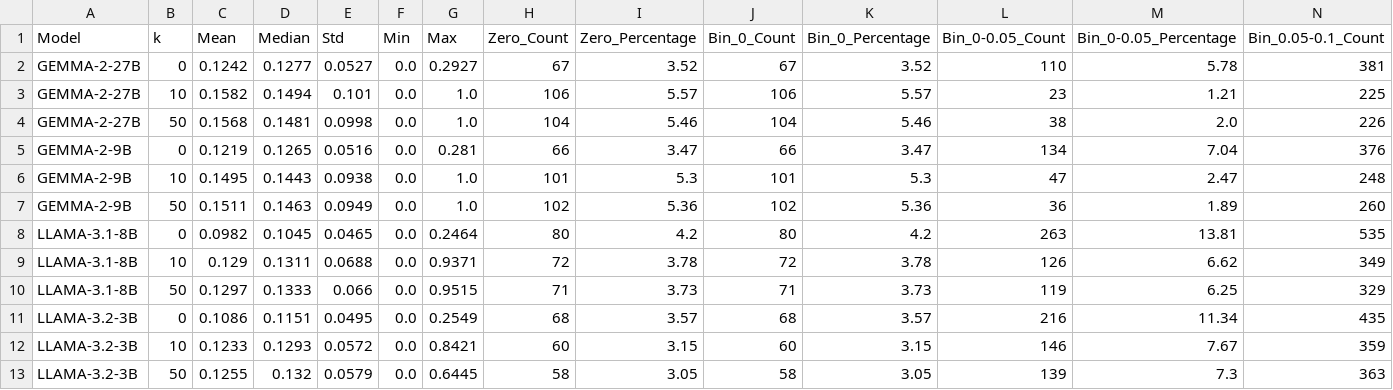
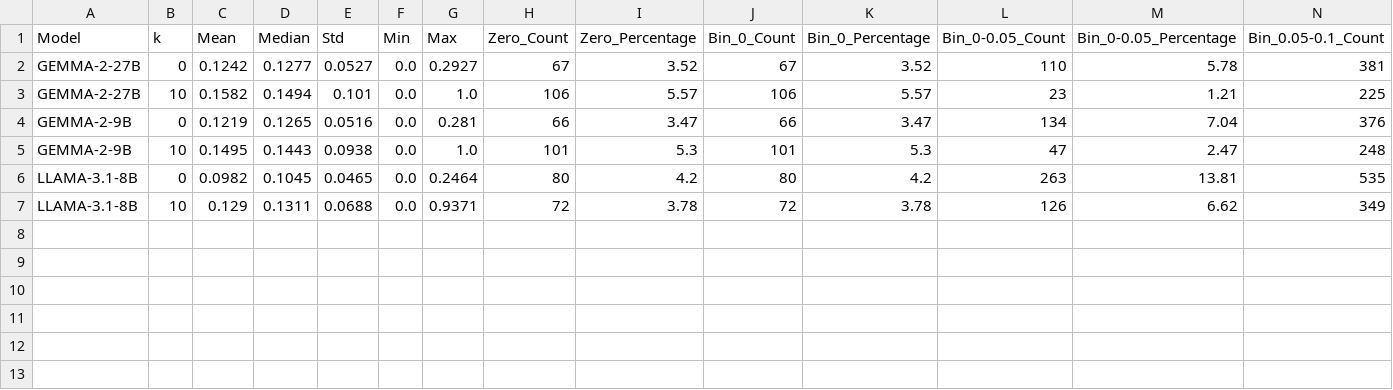
Before and after one commit to LESSEN-Project/AP-Bots, a CSV file: personality_analysis/files/csv/comprehensive_statistics.csv, drawn as a sheet; only a part is shown; rows hold the shown columns only; the diff names each change by its address in the sheet, - before the commit and + after, or states it on an @@ line.

Commit message:
new analysis results

```diff
--- a/personality_analysis/files/csv/comprehensive_statistics.csv
+++ b/personality_analysis/files/csv/comprehensive_statistics.csv
-row 4: GEMMA-2-27B | 50 | 0.1568 | 0.1481 | 0.0998 | 0.0 | 1.0 | 104 | 5.46 | 104 | 5.46 | 38 | 2.0 | 226
-row 7: GEMMA-2-9B | 50 | 0.1511 | 0.1463 | 0.0949 | 0.0 | 1.0 | 102 | 5.36 | 102 | 5.36 | 36 | 1.89 | 260
-row 10: LLAMA-3.1-8B | 50 | 0.1297 | 0.1333 | 0.066 | 0.0 | 0.9515 | 71 | 3.73 | 71 | 3.73 | 119 | 6.25 | 329
-row 11: LLAMA-3.2-3B | 0 | 0.1086 | 0.1151 | 0.0495 | 0.0 | 0.2549 | 68 | 3.57 | 68 | 3.57 | 216 | 11.34 | 435
-row 12: LLAMA-3.2-3B | 10 | 0.1233 | 0.1293 | 0.0572 | 0.0 | 0.8421 | 60 | 3.15 | 60 | 3.15 | 146 | 7.67 | 359
-row 13: LLAMA-3.2-3B | 50 | 0.1255 | 0.132 | 0.0579 | 0.0 | 0.6445 | 58 | 3.05 | 58 | 3.05 | 139 | 7.3 | 363
```
Also changed, not shown: personality_analysis/files/csv/rouge_score_change_statistics.csv, personality_analysis/files/csv/transitions_gemma_2_27b.csv, 22 other files.
